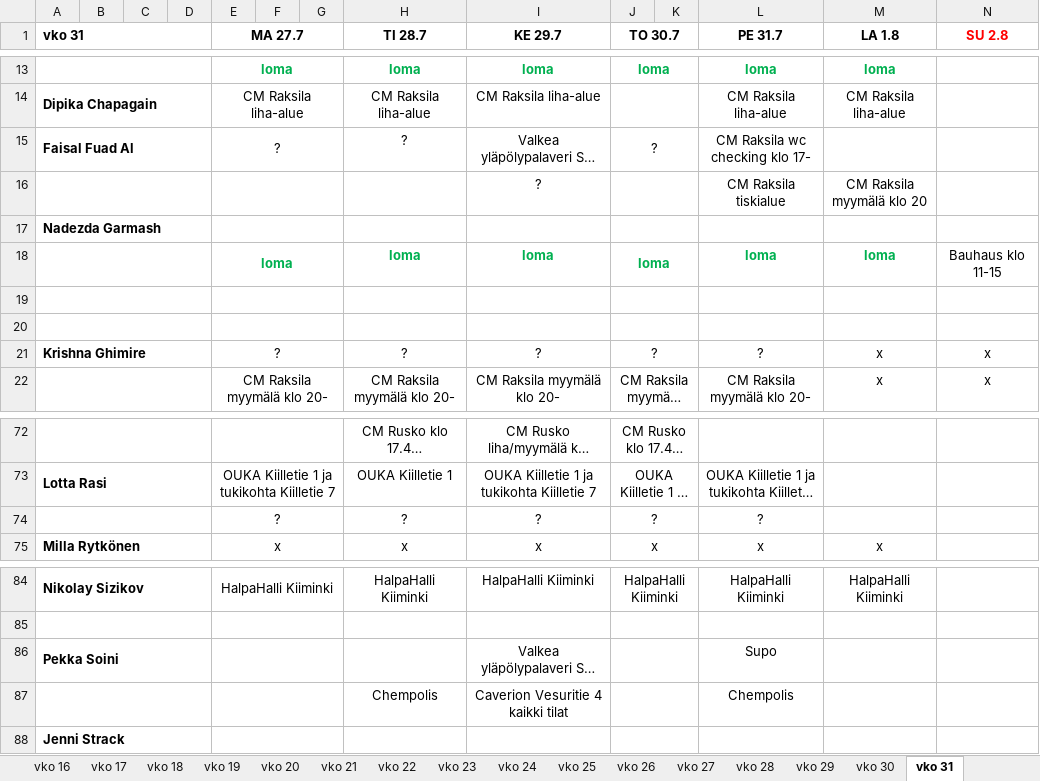
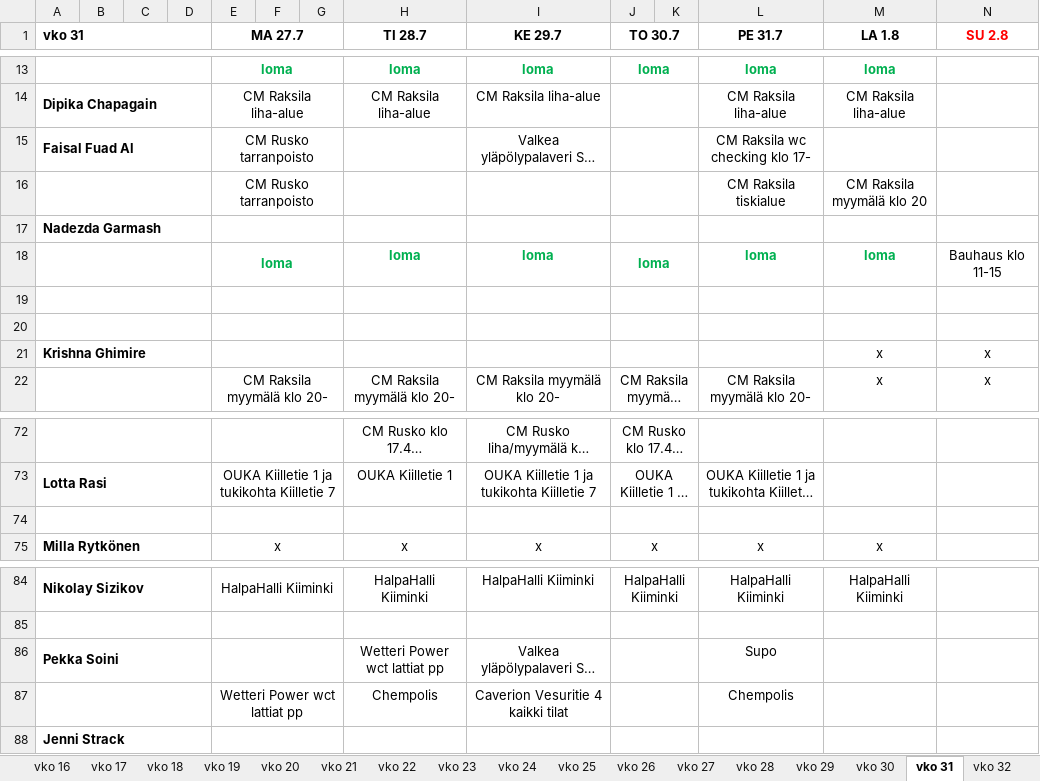
Before and after one commit to sol-droid-nik/Calendars, an Excel workbook: data/tyovuorot_2026.xlsx, sheet vko 31, drawn as a sheet; only a part is shown, gaps mark what is left out; long unchanged cells end in …; values as stored, in another font and other column widths than the file's, no borders; the diff covers the shown part only; the diff names each change by its address in the sheet, - before the commit and + after, or states it on an @@ line.

```diff
--- a/data/tyovuorot_2026.xlsx (sheet vko 31)
+++ b/data/tyovuorot_2026.xlsx (sheet vko 31)
+sheet tab: vko 32
-E15 (MA 27.7): ?
+E15 (MA 27.7): CM Rusko tarranpoisto
-H15 (TI 28.7): ?
+H15 (TI 28.7): (empty)
-J15 (TO 30.7): ?
+J15 (TO 30.7): (empty)
-E16 (MA 27.7): (empty)
+E16 (MA 27.7): CM Rusko tarranpoisto
-I16 (KE 29.7): ?
+I16 (KE 29.7): (empty)
-E21 (MA 27.7): ?
+E21 (MA 27.7): (empty)
-H21 (TI 28.7): ?
+H21 (TI 28.7): (empty)
-I21 (KE 29.7): ?
+I21 (KE 29.7): (empty)
-J21 (TO 30.7): ?
+J21 (TO 30.7): (empty)
-L21 (PE 31.7): ?
+L21 (PE 31.7): (empty)
-row 74:  |  |  |  | ? |  |  | ? | ? | ? |  | ?
+row 74: (empty)
-H86 (TI 28.7): (empty)
+H86 (TI 28.7): Wetteri Power wct lattiat pp
-E87 (MA 27.7): (empty)
+E87 (MA 27.7): Wetteri Power wct lattiat pp
```
Also changed, not shown: 3 added rows, 3 removed rows and 16 edited cells elsewhere in this sheet, sheet vko 30.
